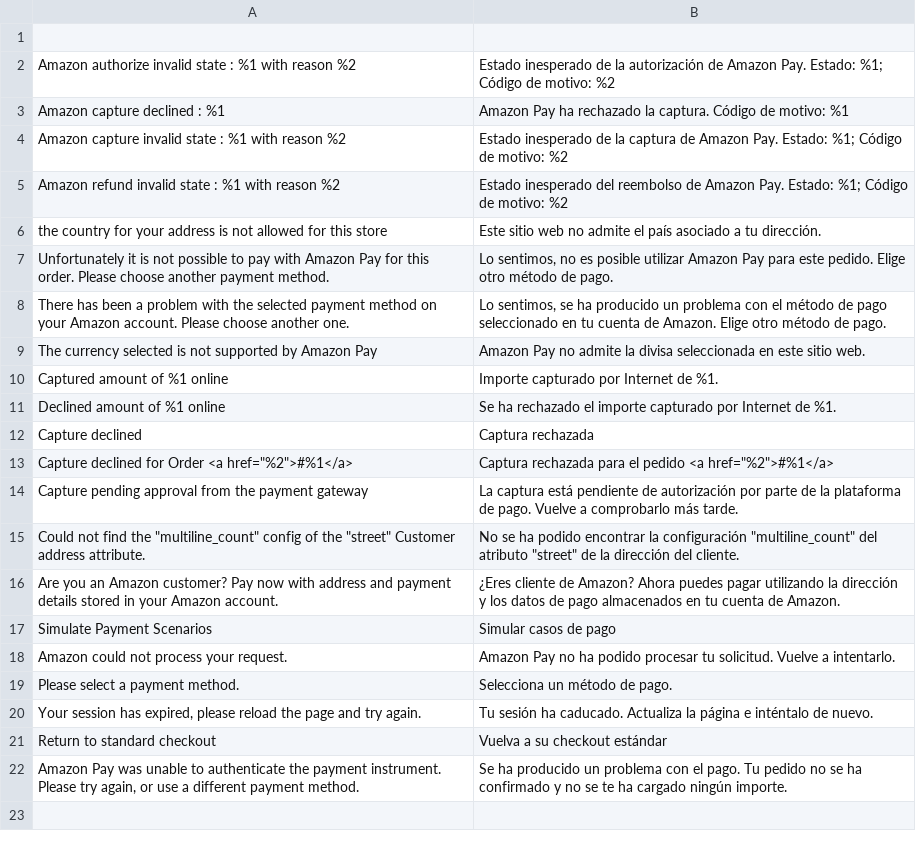
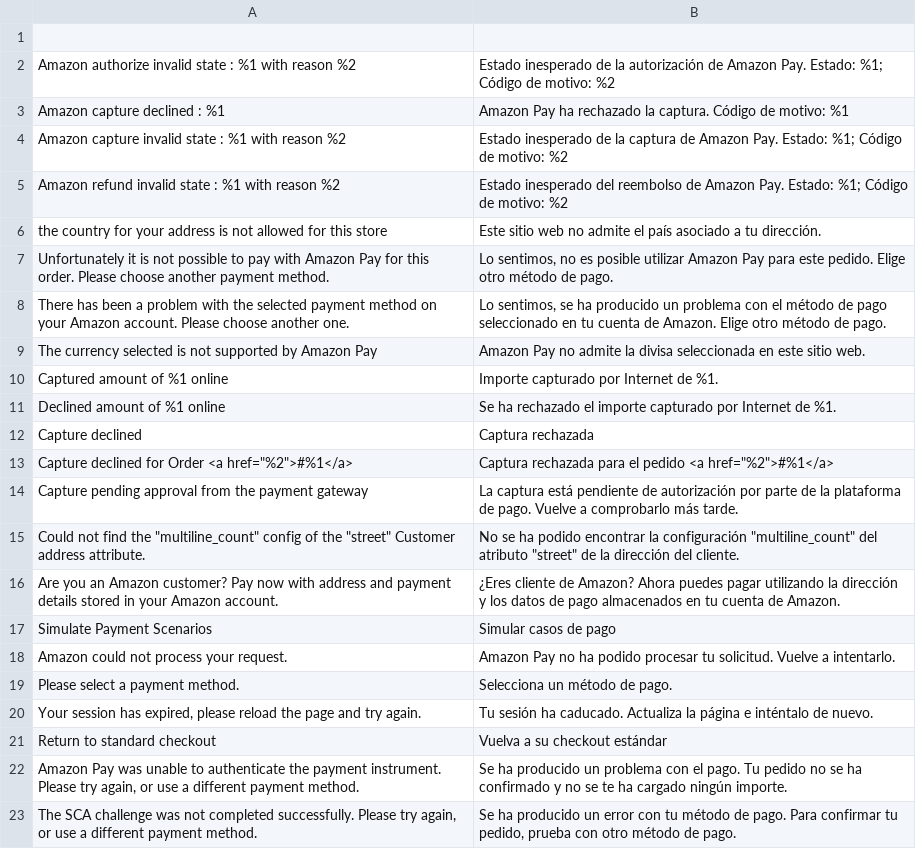
Before and after one commit to amzn/amazon-payments-magento-2-plugin, a CSV file: src/Payment/i18n/es_AR.csv, drawn as a sheet; the diff names each change by its address in the sheet, - before the commit and + after, or states it on an @@ line.

Commit message:
ASD-136: update MFA Abandoned error messages

```diff
--- a/src/Payment/i18n/es_AR.csv
+++ b/src/Payment/i18n/es_AR.csv
+row 23: The SCA challenge was not completed successfully. Please try again, or use a different payment method. | Se ha producido un error con tu método de pago. Para confirmar tu pedido, prueba con otro método de pago.
```
Also changed, not shown: src/Payment/i18n/es_CL.csv, src/Payment/i18n/es_CO.csv, 14 other files.
